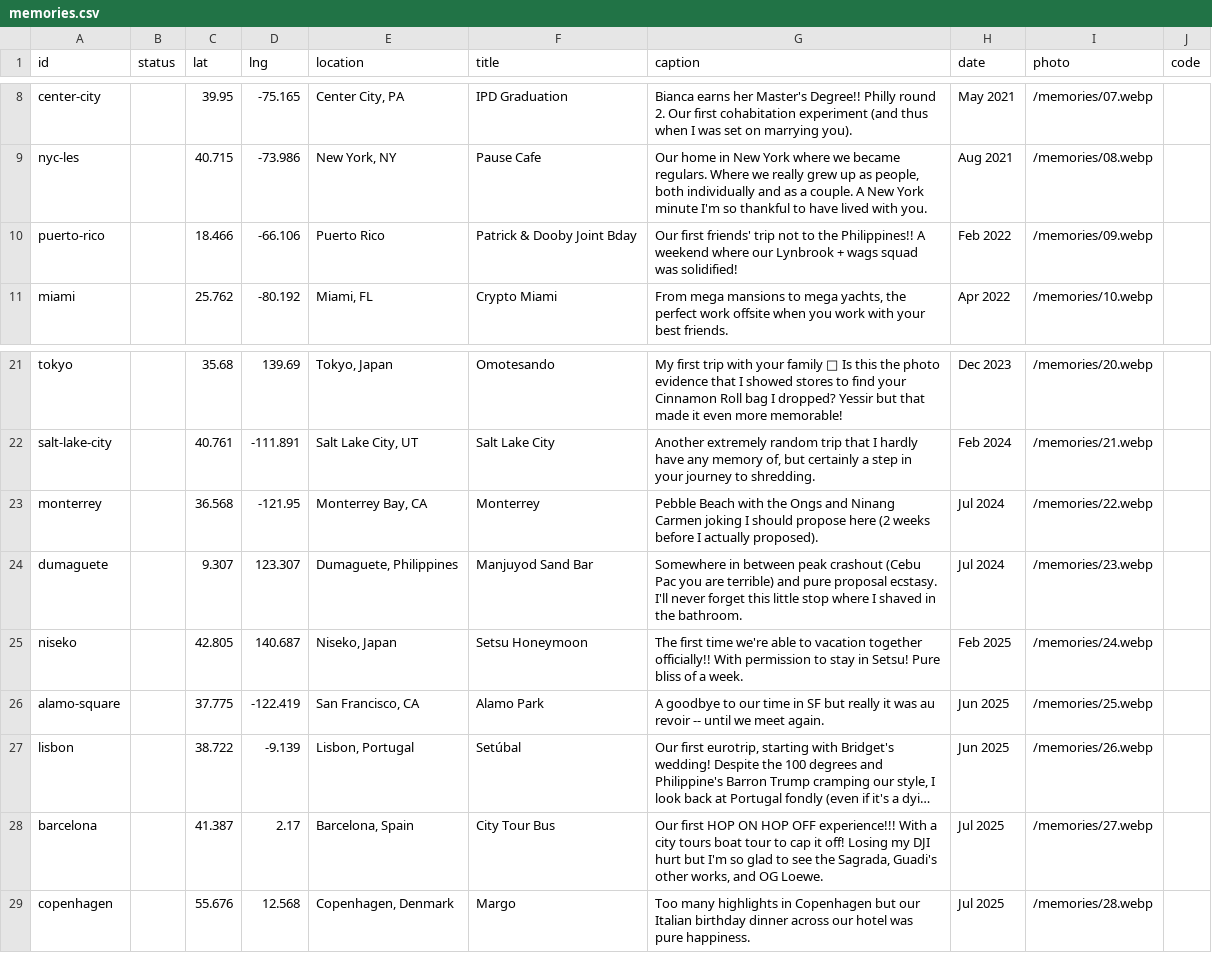
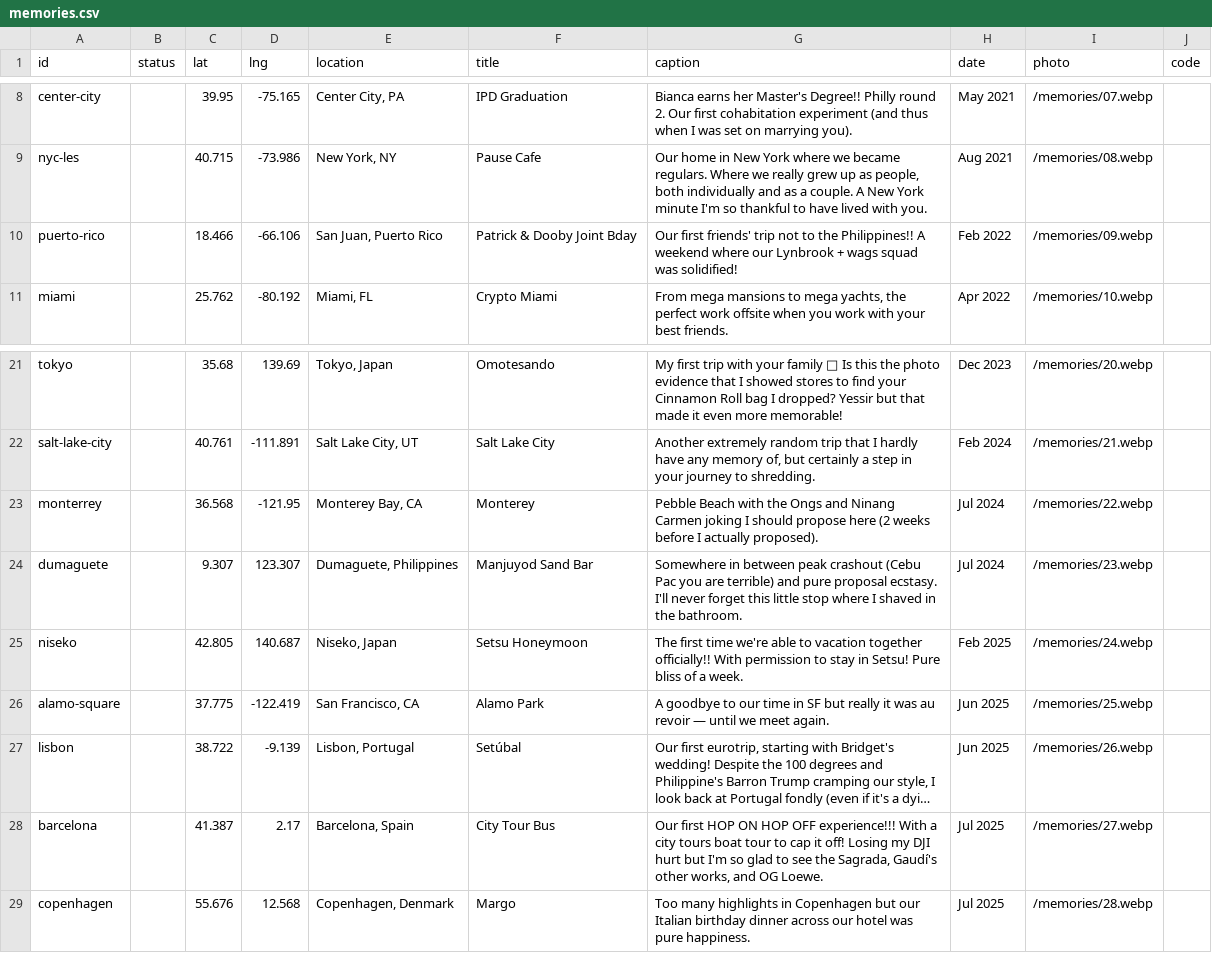
Before and after one commit to connortwen/bianca-30-bday, a CSV file: content/memories.csv, drawn as a sheet; only a part is shown, gaps mark what is left out; long unchanged cells end in …; the diff names each change by its address in the sheet, - before the commit and + after, or states it on an @@ line.

```diff
--- a/content/memories.csv
+++ b/content/memories.csv
-E10 (location): Puerto Rico
+E10 (location): San Juan, Puerto Rico
-E23 (location): Monterrey Bay, CA
+E23 (location): Monterey Bay, CA
-F23 (title): Monterrey
+F23 (title): Monterey
-G26 (caption): …au revoir -- until we…
+G26 (caption): …au revoir — until we…
-G28 (caption): …the Sagrada, Guadi's other works,…
+G28 (caption): …the Sagrada, Gaudí's other works,…
```
Also changed, not shown: 3 other files.
